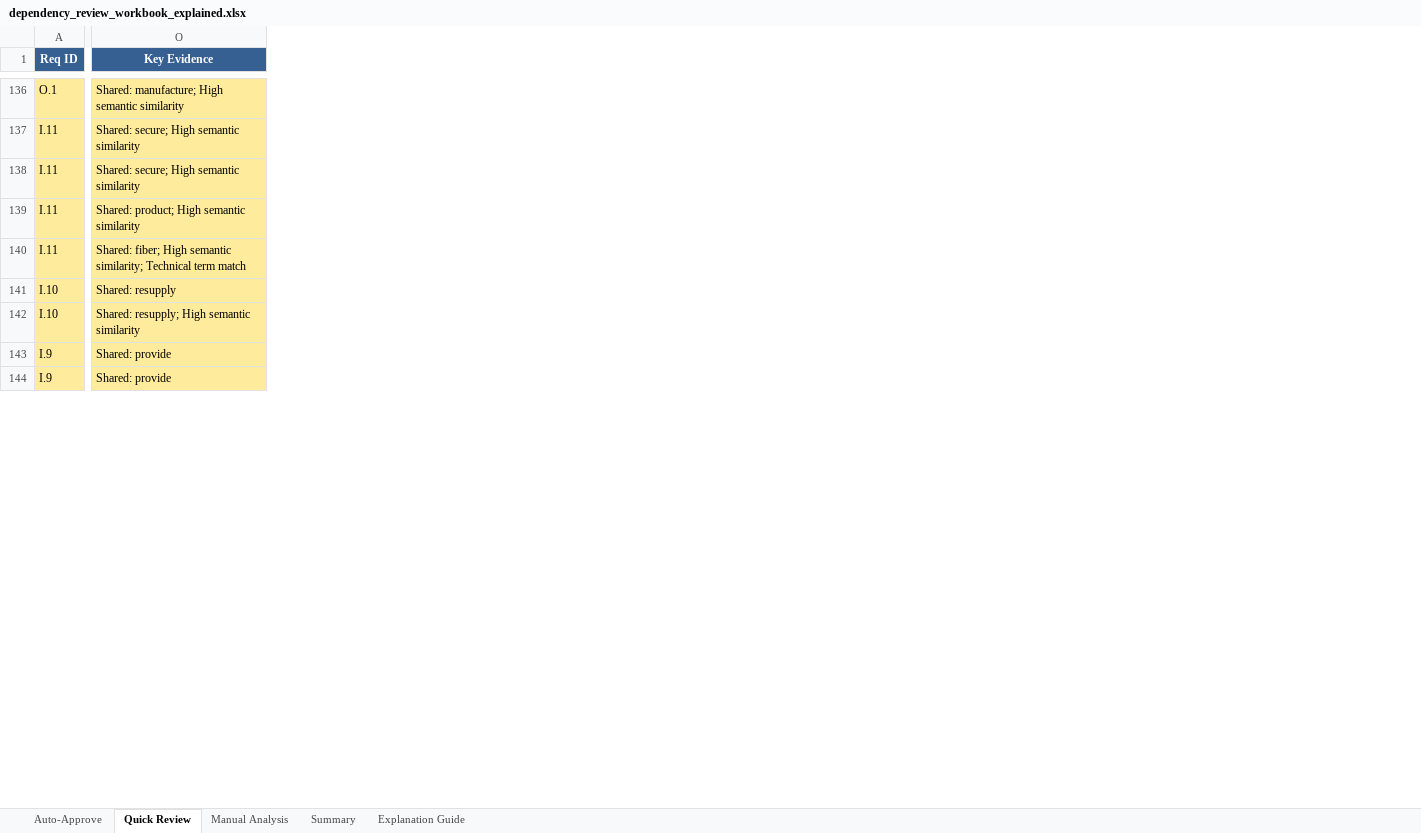
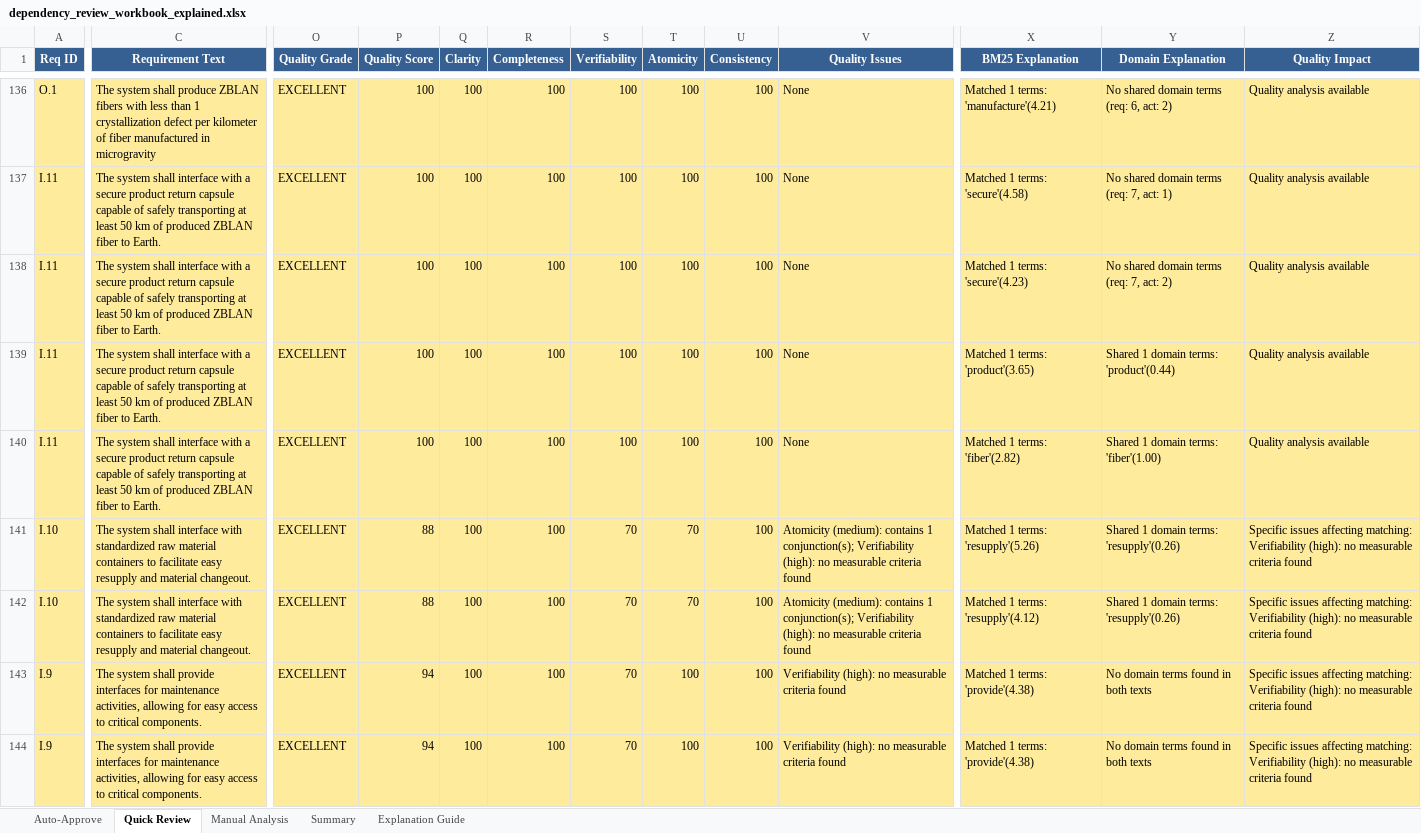
Before and after one commit to bsullgrim/Req-Act-NLP, an Excel workbook: enhanced_engineering_review/dependency_review_workbook_explained.xlsx, sheet Quick Review, drawn as a sheet; only a part is shown, gaps mark what is left out; values as stored, in another font and other column widths than the file's, no borders; removed rows and columns are numbered as before the commit, all else as after; the diff covers the shown part only; the diff names each change by its address in the sheet, - before the commit and + after, or states it on an @@ line.

Commit message:
updated html and excel output files

```diff
--- a/enhanced_engineering_review/dependency_review_workbook_explained.xlsx (sheet Quick Review)
+++ b/enhanced_engineering_review/dependency_review_workbook_explained.xlsx (sheet Quick Review)
+column C (Requirement Text), rows 136-144: The system shall produce ZBLAN fibers with less than 1 crystallization defect per kilometer of fiber manufactured in microgravity | The system shall interface with a secure product return capsule capable of safely transporting at least 50 km of produced ZBLAN fiber to Earth. | The system shall interface with a secure product return capsule capable of safely transporting at least 50 km of produced ZBLAN fiber to Earth. | The system shall interface with a secure product return capsule capable of safely transporting at least 50 km of produced ZBLAN fiber to Earth. | The system shall interface with a secure product return capsule capable of safely transporting at least 50 km of produced ZBLAN fiber to Earth. | The system shall interface with standardized raw material containers to facilitate easy resupply and material changeout. | The system shall interface with standardized raw material containers to facilitate easy resupply and material changeout. | The system shall provide interfaces for maintenance activities, allowing for easy access to critical components. | The system shall provide interfaces for maintenance activities, allowing for easy access to critical components.
+column O (Quality Grade), rows 136-144: all EXCELLENT
+column P (Quality Score), rows 136-144: 100 | 100 | 100 | 100 | 100 | 88 | 88 | 94 | 94
+column Q (Clarity), rows 136-144: all 100
+column R (Completeness), rows 136-144: all 100
+column S (Verifiability), rows 136-144: 100 | 100 | 100 | 100 | 100 | 70 | 70 | 70 | 70
+column T (Atomicity), rows 136-144: 100 | 100 | 100 | 100 | 100 | 70 | 70 | 100 | 100
+column U (Consistency), rows 136-144: all 100
+column V (Quality Issues), rows 136-144: None | None | None | None | None | Atomicity (medium): contains 1 conjunction(s); Verifiability (high): no measurable criteria found | Atomicity (medium): contains 1 conjunction(s); Verifiability (high): no measurable criteria found | Verifiability (high): no measurable criteria found | Verifiability (high): no measurable criteria found
-column O (Key Evidence), rows 136-144: Shared: manufacture; High semantic similarity | Shared: secure; High semantic similarity | Shared: secure; High semantic similarity | Shared: product; High semantic similarity | Shared: fiber; High semantic similarity; Technical term match | Shared: resupply | Shared: resupply; High semantic similarity | Shared: provide | Shared: provide
+column X (BM25 Explanation), rows 136-144: Matched 1 terms: 'manufacture'(4.21) | Matched 1 terms: 'secure'(4.58) | Matched 1 terms: 'secure'(4.23) | Matched 1 terms: 'product'(3.65) | Matched 1 terms: 'fiber'(2.82) | Matched 1 terms: 'resupply'(5.26) | Matched 1 terms: 'resupply'(4.12) | Matched 1 terms: 'provide'(4.38) | Matched 1 terms: 'provide'(4.38)
+column Y (Domain Explanation), rows 136-144: No shared domain terms (req: 6, act: 2) | No shared domain terms (req: 7, act: 1) | No shared domain terms (req: 7, act: 2) | Shared 1 domain terms: 'product'(0.44) | Shared 1 domain terms: 'fiber'(1.00) | Shared 1 domain terms: 'resupply'(0.26) | Shared 1 domain terms: 'resupply'(0.26) | No domain terms found in both texts | No domain terms found in both texts
+column Z (Quality Impact), rows 136-144: Quality analysis available | Quality analysis available | Quality analysis available | Quality analysis available | Quality analysis available | Specific issues affecting matching: Verifiability (high): no measurable criteria found | Specific issues affecting matching: Verifiability (high): no measurable criteria found | Specific issues affecting matching: Verifiability (high): no measurable criteria found | Specific issues affecting matching: Verifiability (high): no measurable criteria found
```
Also changed, not shown: 251 edited cells elsewhere in this sheet, sheet Auto-Approve, sheet Manual Analysis, sheet Explanation Guide, sheet Summary, 8 other files.
